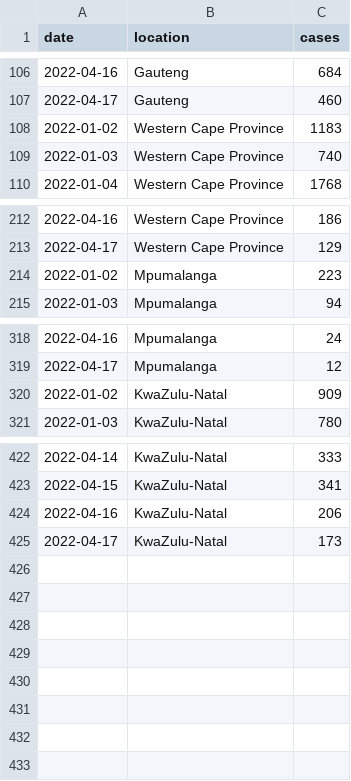
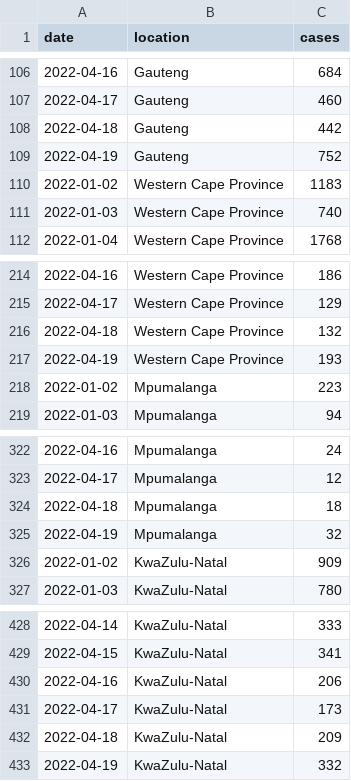
Before and after one commit to blab/rt-from-frequency-dynamics, a TSV file: data/omicron-south-africa-ba4-ba5/omicron-south-africa-ba4-ba5_location-case-counts.tsv, drawn as a sheet; only a part is shown, gaps mark what is left out; the diff names each change by its address in the sheet, - before the commit and + after, or states it on an @@ line.

```diff
--- a/data/omicron-south-africa-ba4-ba5/omicron-south-africa-ba4-ba5_location-case-counts.tsv
+++ b/data/omicron-south-africa-ba4-ba5/omicron-south-africa-ba4-ba5_location-case-counts.tsv
+row 108: 2022-04-18 | Gauteng | 442
+row 109: 2022-04-19 | Gauteng | 752
+row 216: 2022-04-18 | Western Cape Province | 132
+row 217: 2022-04-19 | Western Cape Province | 193
+row 324: 2022-04-18 | Mpumalanga | 18
+row 325: 2022-04-19 | Mpumalanga | 32
+row 432: 2022-04-18 | KwaZulu-Natal | 209
+row 433: 2022-04-19 | KwaZulu-Natal | 332
```
Also changed, not shown: data/omicron-south-africa-ba4-ba5/omicron-south-africa-ba4-ba5_location-variant-sequence-counts.tsv, 1 other file.
